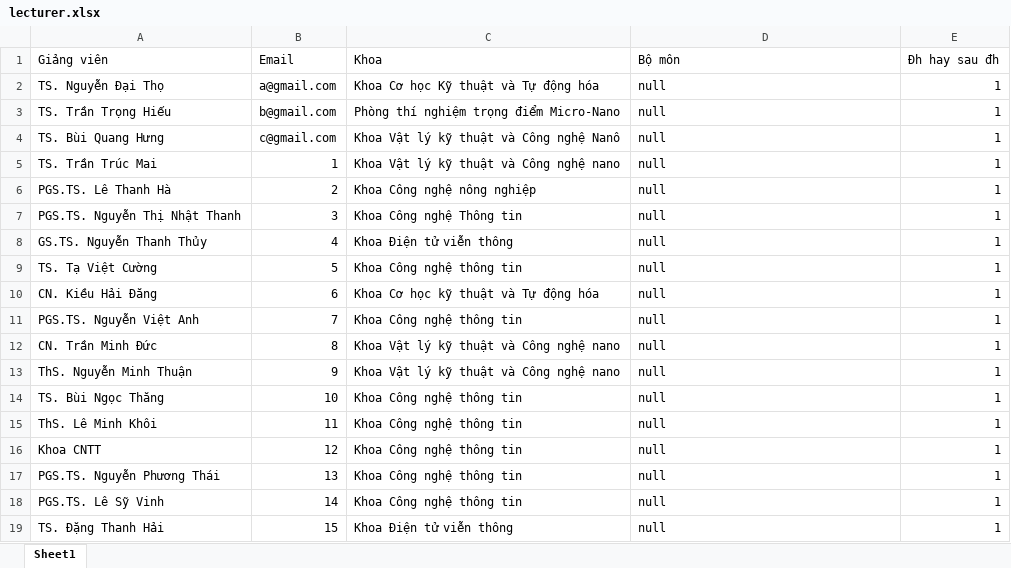
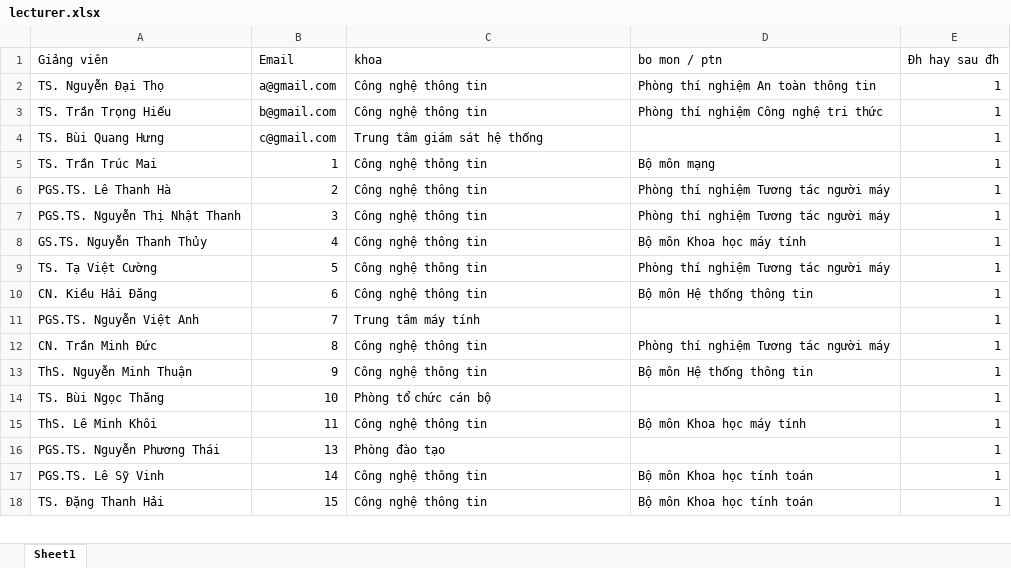
Before and after one commit to dangduyen110899/superReport, an Excel workbook: back/lecturer.xlsx, sheet Sheet1, drawn as a sheet; only a part is shown; values as stored, in another font and other column widths than the file's, no cell formats; conditional formats not drawn; removed rows and columns are numbered as before the commit, all else as after; the diff covers the shown part only; the diff names each change by its address in the sheet, - before the commit and + after, or states it on an @@ line.

```diff
--- a/back/lecturer.xlsx (sheet Sheet1)
+++ b/back/lecturer.xlsx (sheet Sheet1)
-C1: Khoa
+C1: khoa
-D1: Bộ môn
+D1: bo mon / ptn
-C2 (khoa): Khoa Cơ học Kỹ thuật và Tự động hóa
+C2 (khoa): Công nghệ thông tin
-D2 (bo mon / ptn): null
+D2 (bo mon / ptn): Phòng thí nghiệm An toàn thông tin
-C3 (khoa): Phòng thí nghiệm trọng điểm Micro-Nano
+C3 (khoa): Công nghệ thông tin
-D3 (bo mon / ptn): null
+D3 (bo mon / ptn): Phòng thí nghiệm Công nghệ tri thức
-C4 (khoa): Khoa Vật lý kỹ thuật và Công nghệ Nanô
+C4 (khoa): Trung tâm giám sát hệ thống
-D4 (bo mon / ptn): null
+D4 (bo mon / ptn): (empty)
-C5 (khoa): Khoa Vật lý kỹ thuật và Công nghệ nano
+C5 (khoa): Công nghệ thông tin
-D5 (bo mon / ptn): null
+D5 (bo mon / ptn): Bộ môn mạng
-C6 (khoa): Khoa Công nghệ nông nghiệp
+C6 (khoa): Công nghệ thông tin
-D6:D7 (bo mon / ptn): null
+D6:D7 (bo mon / ptn): Phòng thí nghiệm Tương tác người máy
-C7 (khoa): Khoa Công nghệ Thông tin
+C7 (khoa): Công nghệ thông tin
-C8 (khoa): Khoa Điện tử viễn thông
+C8 (khoa): Công nghệ thông tin
-D8 (bo mon / ptn): null
+D8 (bo mon / ptn): Bộ môn Khoa học máy tính
-C9 (khoa): Khoa Công nghệ thông tin
+C9 (khoa): Công nghệ thông tin
-D9 (bo mon / ptn): null
+D9 (bo mon / ptn): Phòng thí nghiệm Tương tác người máy
-C10 (khoa): Khoa Cơ học kỹ thuật và Tự động hóa
+C10 (khoa): Công nghệ thông tin
-D10 (bo mon / ptn): null
+D10 (bo mon / ptn): Bộ môn Hệ thống thông tin
-C11 (khoa): Khoa Công nghệ thông tin
+C11 (khoa): Trung tâm máy tính
-D11 (bo mon / ptn): null
+D11 (bo mon / ptn): (empty)
-C12:C13 (khoa): Khoa Vật lý kỹ thuật và Công nghệ nano
+C12:C13 (khoa): Công nghệ thông tin
-D12 (bo mon / ptn): null
+D12 (bo mon / ptn): Phòng thí nghiệm Tương tác người máy
-D13 (bo mon / ptn): null
+D13 (bo mon / ptn): Bộ môn Hệ thống thông tin
-C14 (khoa): Khoa Công nghệ thông tin
+C14 (khoa): Phòng tổ chức cán bộ
-D14 (bo mon / ptn): null
+D14 (bo mon / ptn): (empty)
-C15 (khoa): Khoa Công nghệ thông tin
+C15 (khoa): Công nghệ thông tin
-D15 (bo mon / ptn): null
+D15 (bo mon / ptn): Bộ môn Khoa học máy tính
-row 16: Khoa CNTT | 12 | Khoa Công nghệ thông tin | null | 1
-C16 (khoa): Khoa Công nghệ thông tin
+C16 (khoa): Phòng đào tạo
-D16 (bo mon / ptn): null
+D16 (bo mon / ptn): (empty)
-C17 (khoa): Khoa Công nghệ thông tin
+C17 (khoa): Công nghệ thông tin
-D17:D18 (bo mon / ptn): null
+D17:D18 (bo mon / ptn): Bộ môn Khoa học tính toán
-C18 (khoa): Khoa Điện tử viễn thông
+C18 (khoa): Công nghệ thông tin
```
Also changed, not shown: 3 removed rows and 530 edited cells elsewhere in this sheet, cell formats, back/kltn.xlsx, back/students.xlsx, 31 other files.
